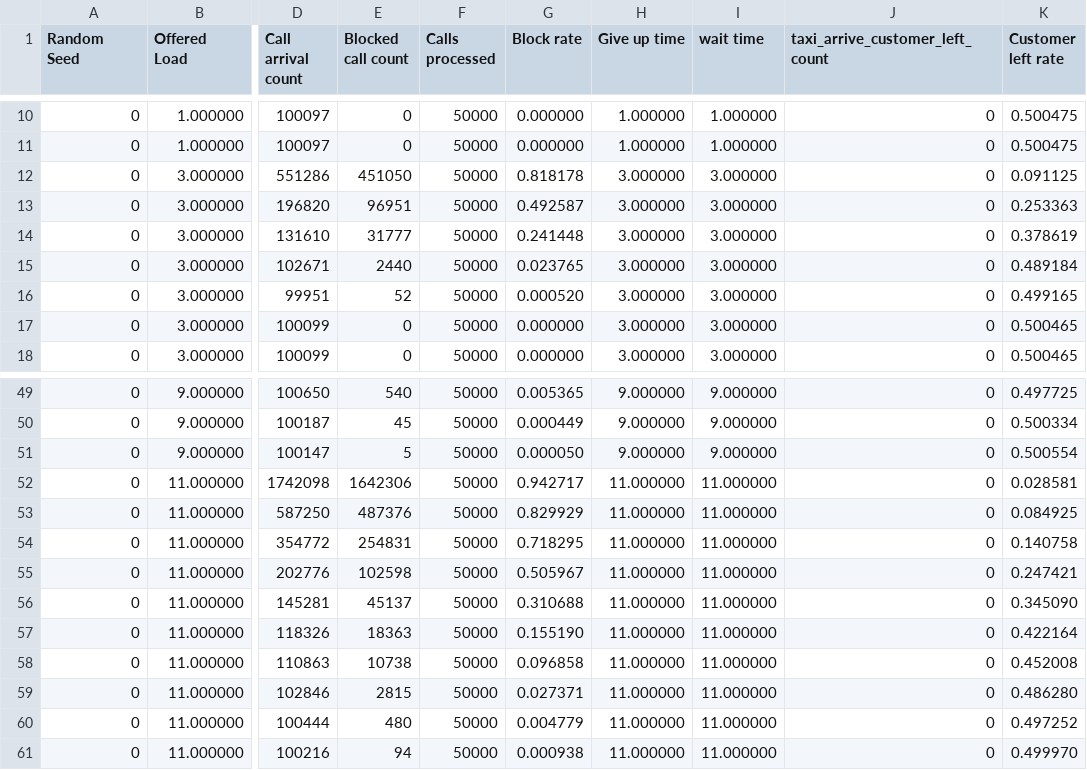
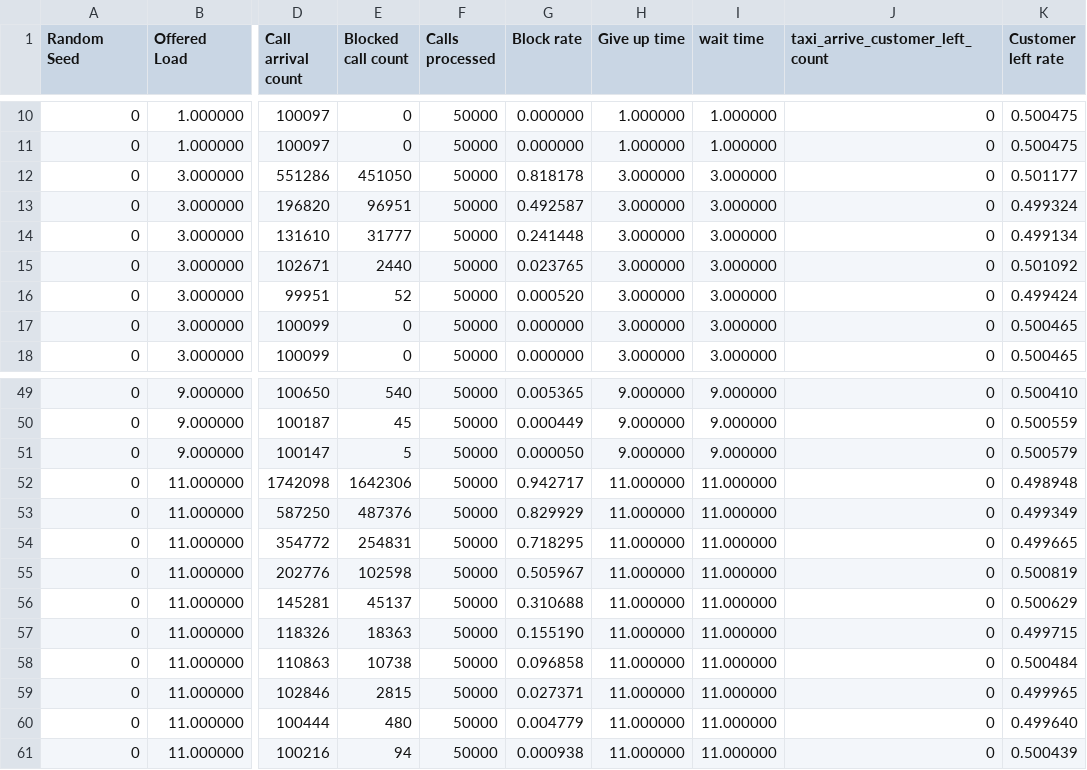
Before and after one commit to WeikeShi0730/DK_L3, a CSV file: Q5/Q5_base.csv, drawn as a sheet; only a part is shown, gaps mark what is left out; the diff covers the shown part only; the diff names each change by its address in the sheet, - before the commit and + after, or states it on an @@ line.

```diff
--- a/Q5/Q5_base.csv
+++ b/Q5/Q5_base.csv
-K12 (Customer left rate): 0.091125
+K12 (Customer left rate): 0.501177
-K13 (Customer left rate): 0.253363
+K13 (Customer left rate): 0.499324
-K14 (Customer left rate): 0.378619
+K14 (Customer left rate): 0.499134
-K15 (Customer left rate): 0.489184
+K15 (Customer left rate): 0.501092
-K16 (Customer left rate): 0.499165
+K16 (Customer left rate): 0.499424
-K49 (Customer left rate): 0.497725
+K49 (Customer left rate): 0.500410
-K50 (Customer left rate): 0.500334
+K50 (Customer left rate): 0.500559
-K51 (Customer left rate): 0.500554
+K51 (Customer left rate): 0.500579
-K52 (Customer left rate): 0.028581
+K52 (Customer left rate): 0.498948
-K53 (Customer left rate): 0.084925
+K53 (Customer left rate): 0.499349
-K54 (Customer left rate): 0.140758
+K54 (Customer left rate): 0.499665
-K55 (Customer left rate): 0.247421
+K55 (Customer left rate): 0.500819
-K56 (Customer left rate): 0.345090
+K56 (Customer left rate): 0.500629
-K57 (Customer left rate): 0.422164
+K57 (Customer left rate): 0.499715
-K58 (Customer left rate): 0.452008
+K58 (Customer left rate): 0.500484
-K59 (Customer left rate): 0.486280
+K59 (Customer left rate): 0.499965
-K60 (Customer left rate): 0.497252
+K60 (Customer left rate): 0.499640
-K61 (Customer left rate): 0.499970
+K61 (Customer left rate): 0.500439
```
Also changed, not shown: 26 edited cells elsewhere in this file, Q5/Q5_give_x2.csv, Q5/Q5_wait_x2.csv, 2 other files.
